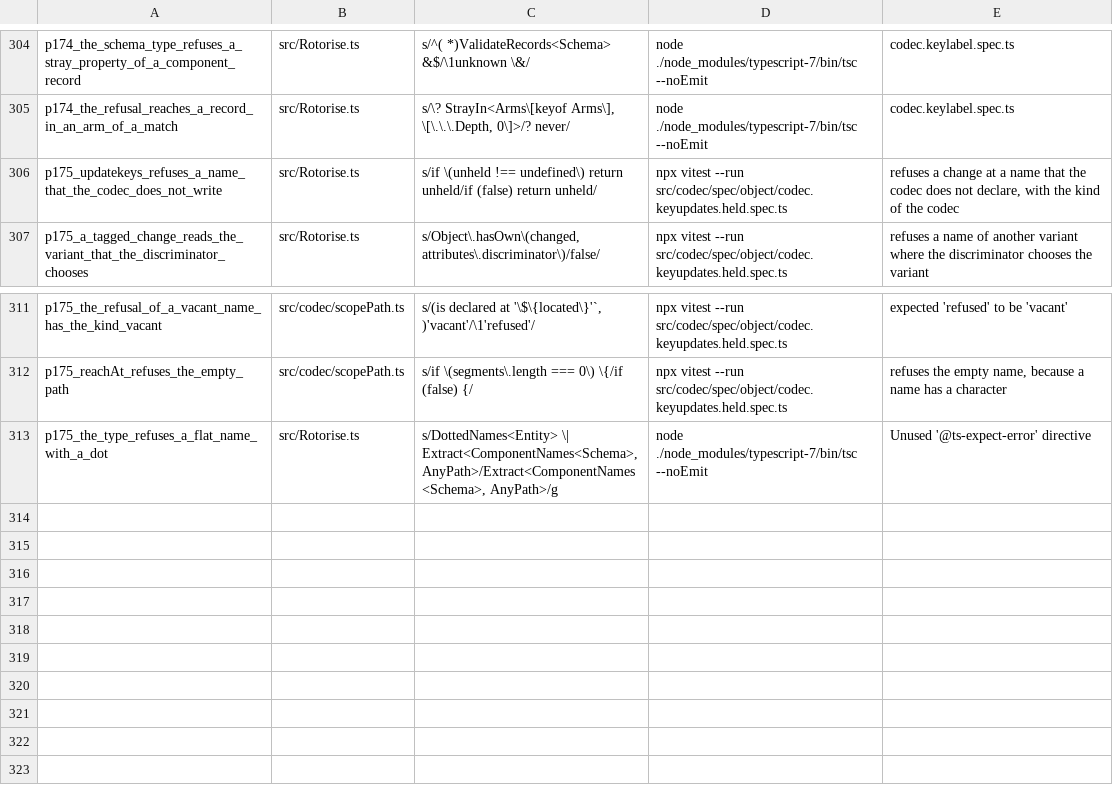
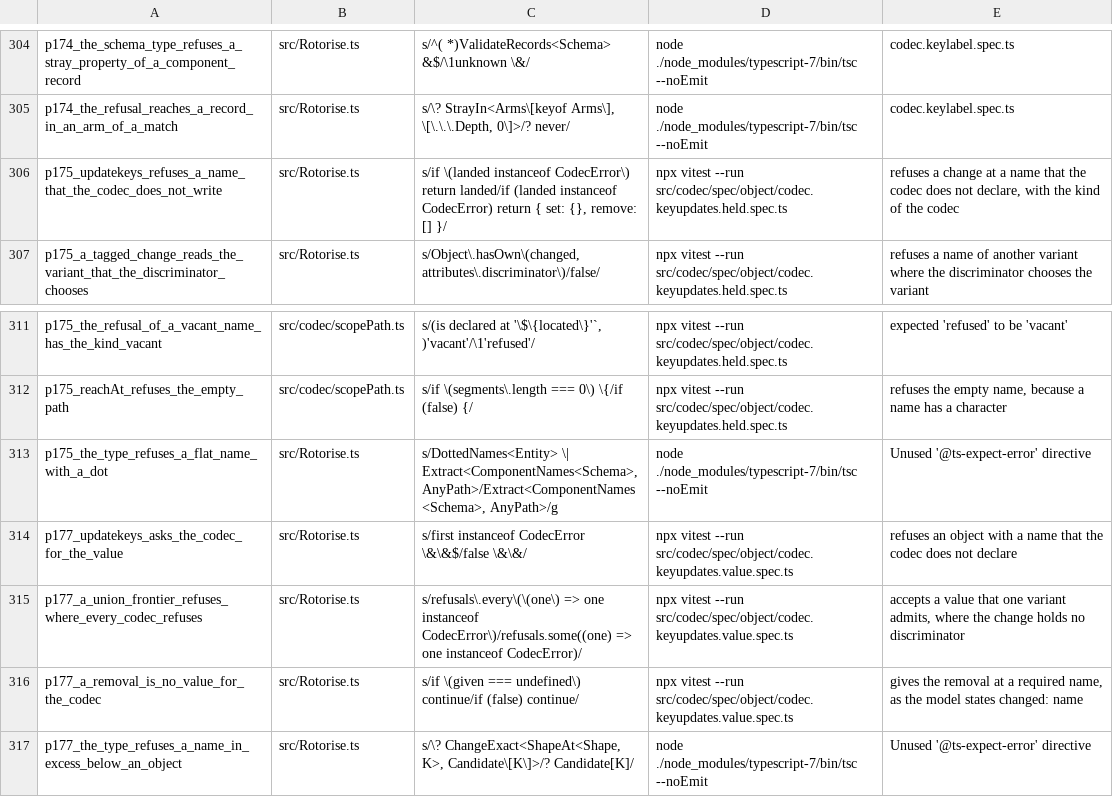
Before and after one commit to josher8a/rotorise, a TSV file: scripts/mutants.tsv, drawn as a sheet; only a part is shown, gaps mark what is left out.

Commit message:
fix(keyUpdates): the codec checks the value of each changed name
With a codec, keyUpdates built a key from an object that the codec
refuses. An extra name below an object, and a missing required name,
gave a patch and no error.

The step of the keys runs first, so a refusal of a key keeps its own
kind and text. Then the codec at each changed name checks the value, as
encode does, and keyUpdates returns the refusal of the codec. A tagged
codec with no discriminator in the change gives a frontier of more than
one codec, and the check refuses only where every codec refuses. An
entry with no codec holds no codec to ask, so it checks no value.

A write of undefined is a removal. The model states a removal as
changed: name -> none, for any attribute, so a removal is no value for
the codec to encode and the check skips it.

The type states the same rule. ChangeExact refuses a name in excess at
each depth, for keyUpdates and unsafeKeyUpdates only. Exact is
unchanged, so toEntry keeps the comparison of the top level.

docs/defects.md: the entry becomes Partially mitigated. The remainder
is an entry with no codec.

The tracked row of P175 for the refusal of a name now matches the new
line, and gives the empty patch of the base.

Measured on ae8dd70f and on this change:
- npx vitest --run: 2992 tests pass at the base, 3009 with the change.
- The nine pins equal the base, and the pin of 1314 does not move.
- The whole count of tsc on TypeScript 7 moves from 8914608 to 8937948.
- 4 mutant rows die. 7 parent rows fail at the base. The 179 rows of
  src/Rotorise.ts die at --jobs 4.
- type_bridge.py: 59 disagreements, the same set as the baseline.

```diff
--- a/scripts/mutants.tsv
+++ b/scripts/mutants.tsv
@@ -305,3 +305,3 @@ p174_the_schema_type_refuses_a_stray_property_of_a_component_record	src/Rotorise
 p174_the_refusal_reaches_a_record_in_an_arm_of_a_match	src/Rotorise.ts	s/\? StrayIn<Arms\[keyof Arms\], \[\.\.\.Depth, 0\]>/? never/	node ./node_modules/typescript-7/bin/tsc --noEmit	codec.keylabel.spec.ts
-p175_updatekeys_refuses_a_name_that_the_codec_does_not_write	src/Rotorise.ts	s/if \(unheld !== undefined\) return unheld/if (false) return unheld/	npx vitest --run src/codec/spec/object/codec.keyupdates.held.spec.ts	refuses a change at a name that the codec does not declare, with the kind of the codec
+p175_updatekeys_refuses_a_name_that_the_codec_does_not_write	src/Rotorise.ts	s/if \(landed instanceof CodecError\) return landed/if (landed instanceof CodecError) return { set: {}, remove: [] }/	npx vitest --run src/codec/spec/object/codec.keyupdates.held.spec.ts	refuses a change at a name that the codec does not declare, with the kind of the codec
 p175_a_tagged_change_reads_the_variant_that_the_discriminator_chooses	src/Rotorise.ts	s/Object\.hasOwn\(changed, attributes\.discriminator\)/false/	npx vitest --run src/codec/spec/object/codec.keyupdates.held.spec.ts	refuses a name of another variant where the discriminator chooses the variant
@@ -313 +313,5 @@ p175_reachAt_refuses_the_empty_path	src/codec/scopePath.ts	s/if \(segments\.leng
 p175_the_type_refuses_a_flat_name_with_a_dot	src/Rotorise.ts	s/DottedNames<Entity> \| Extract<ComponentNames<Schema>, AnyPath>/Extract<ComponentNames<Schema>, AnyPath>/g	node ./node_modules/typescript-7/bin/tsc --noEmit	Unused '@ts-expect-error' directive
+p177_updatekeys_asks_the_codec_for_the_value	src/Rotorise.ts	s/first instanceof CodecError \&\&$/false \&\&/	npx vitest --run src/codec/spec/object/codec.keyupdates.value.spec.ts	refuses an object with a name that the codec does not declare
+p177_a_union_frontier_refuses_where_every_codec_refuses	src/Rotorise.ts	s/refusals\.every\(\(one\) => one instanceof CodecError\)/refusals.some((one) => one instanceof CodecError)/	npx vitest --run src/codec/spec/object/codec.keyupdates.value.spec.ts	accepts a value that one variant admits, where the change holds no discriminator
+p177_a_removal_is_no_value_for_the_codec	src/Rotorise.ts	s/if \(given === undefined\) continue/if (false) continue/	npx vitest --run src/codec/spec/object/codec.keyupdates.value.spec.ts	gives the removal at a required name, as the model states changed: name
+p177_the_type_refuses_a_name_in_excess_below_an_object	src/Rotorise.ts	s/\? ChangeExact<ShapeAt<Shape, K>, Candidate\[K\]>/? Candidate[K]/	node ./node_modules/typescript-7/bin/tsc --noEmit	Unused '@ts-expect-error' directive
```
Also changed, not shown: 3 other files.
